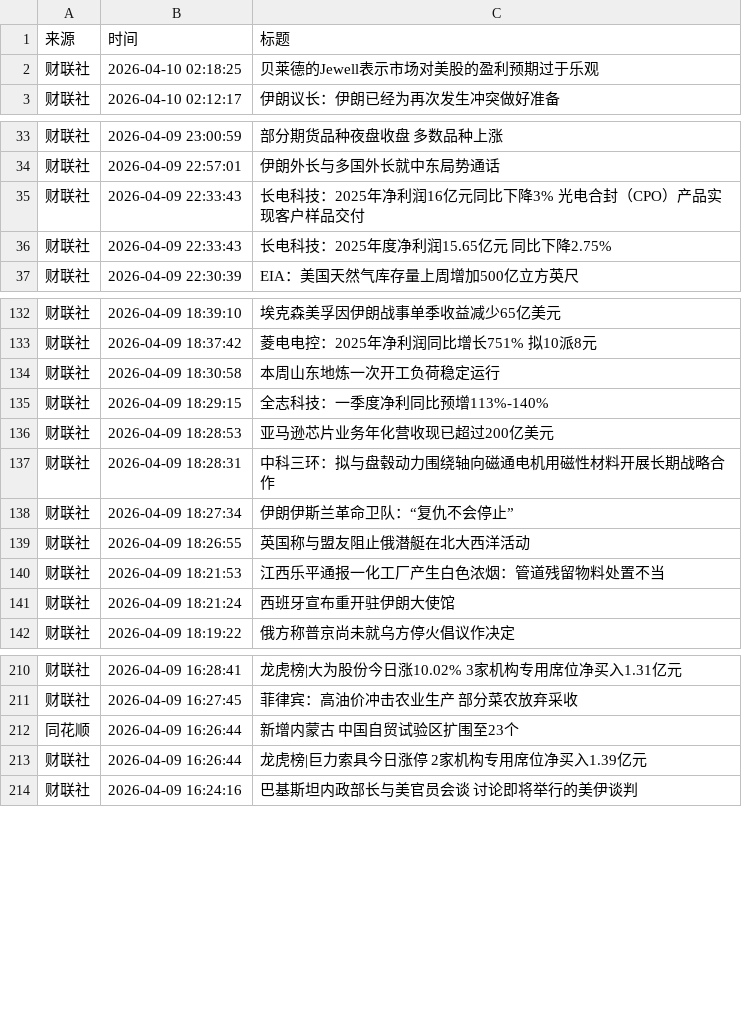
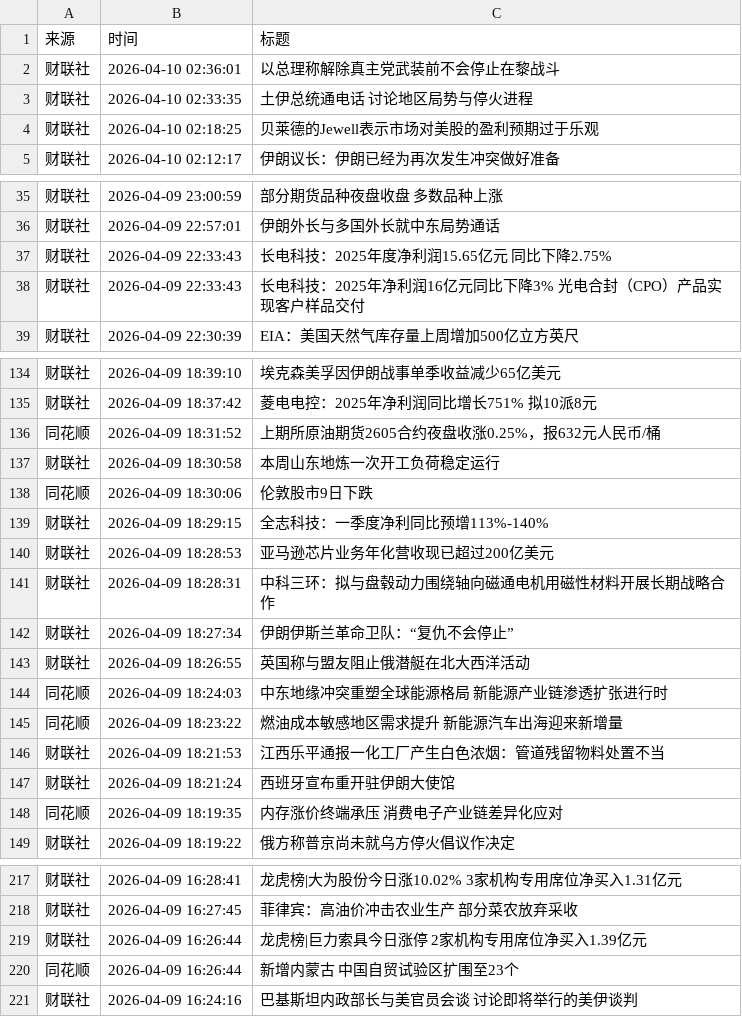
Before and after one commit to ZhangLi1984/AStockNews, a CSV file: financial_news_archive-2026-04.csv, drawn as a sheet; only a part is shown, gaps mark what is left out; the diff covers the shown part only.

```diff
--- a/financial_news_archive-2026-04.csv
+++ b/financial_news_archive-2026-04.csv
@@ -1,2 +1,4 @@
 来源,时间,标题
+财联社,2026-04-10 02:36:01,以总理称解除真主党武装前不会停止在黎战斗
+财联社,2026-04-10 02:33:35,土伊总统通电话 讨论地区局势与停火进程
 财联社,2026-04-10 02:18:25,贝莱德的Jewell表示市场对美股的盈利预期过于乐观
@@ -34,4 +36,4 @@
 财联社,2026-04-09 22:57:01,伊朗外长与多国外长就中东局势通话
-财联社,2026-04-09 22:33:43,长电科技：2025年净利润16亿元同比下降3% 光电合封（CPO）产品实现客户样品交付
 财联社,2026-04-09 22:33:43,长电科技：2025年度净利润15.65亿元 同比下降2.75%
+财联社,2026-04-09 22:33:43,长电科技：2025年净利润16亿元同比下降3% 光电合封（CPO）产品实现客户样品交付
 财联社,2026-04-09 22:30:39,EIA：美国天然气库存量上周增加500亿立方英尺
@@ -133,3 +135,5 @@
 财联社,2026-04-09 18:37:42,菱电电控：2025年净利润同比增长751% 拟10派8元
+同花顺,2026-04-09 18:31:52,上期所原油期货2605合约夜盘收涨0.25%，报632元人民币/桶
 财联社,2026-04-09 18:30:58,本周山东地炼一次开工负荷稳定运行
+同花顺,2026-04-09 18:30:06,伦敦股市9日下跌
 财联社,2026-04-09 18:29:15,全志科技：一季度净利同比预增113%-140%
@@ -139,4 +143,7 @@
 财联社,2026-04-09 18:26:55,英国称与盟友阻止俄潜艇在北大西洋活动
+同花顺,2026-04-09 18:24:03,中东地缘冲突重塑全球能源格局 新能源产业链渗透扩张进行时
+同花顺,2026-04-09 18:23:22,燃油成本敏感地区需求提升 新能源汽车出海迎来新增量
 财联社,2026-04-09 18:21:53,江西乐平通报一化工厂产生白色浓烟：管道残留物料处置不当
 财联社,2026-04-09 18:21:24,西班牙宣布重开驻伊朗大使馆
+同花顺,2026-04-09 18:19:35,内存涨价终端承压 消费电子产业链差异化应对
 财联社,2026-04-09 18:19:22,俄方称普京尚未就乌方停火倡议作决定
@@ -211,4 +218,4 @@
 财联社,2026-04-09 16:27:45,菲律宾：高油价冲击农业生产 部分菜农放弃采收
-同花顺,2026-04-09 16:26:44,新增内蒙古 中国自贸试验区扩围至23个
 财联社,2026-04-09 16:26:44,龙虎榜|巨力索具今日涨停 2家机构专用席位净买入1.39亿元
+同花顺,2026-04-09 16:26:44,新增内蒙古 中国自贸试验区扩围至23个
 财联社,2026-04-09 16:24:16,巴基斯坦内政部长与美官员会谈 讨论即将举行的美伊谈判
```
Also changed, not shown: 18 moved rows elsewhere in this file.
